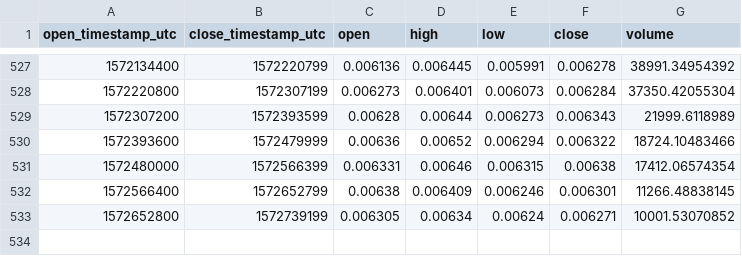
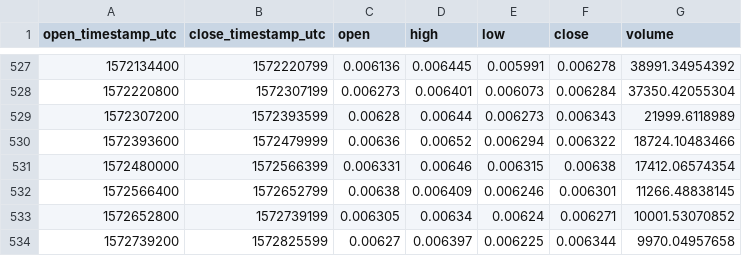
Before and after one commit to cryptobigbro/coinbasepro-LTC-BTC, a CSV file: coinbasepro-LTC-BTC-1d.csv, drawn as a sheet; only a part is shown, gaps mark what is left out.

```diff
--- a/coinbasepro-LTC-BTC-1d.csv
+++ b/coinbasepro-LTC-BTC-1d.csv
@@ -533 +533,2 @@ open_timestamp_utc,close_timestamp_utc,open,high,low,close,volume
 1572652800,1572739199,0.006305,0.00634,0.00624,0.006271,10001.53070852
+1572739200,1572825599,0.00627,0.006397,0.006225,0.006344,9970.04957658
```
Also changed, not shown: coinbasepro-LTC-BTC-1h.csv.
